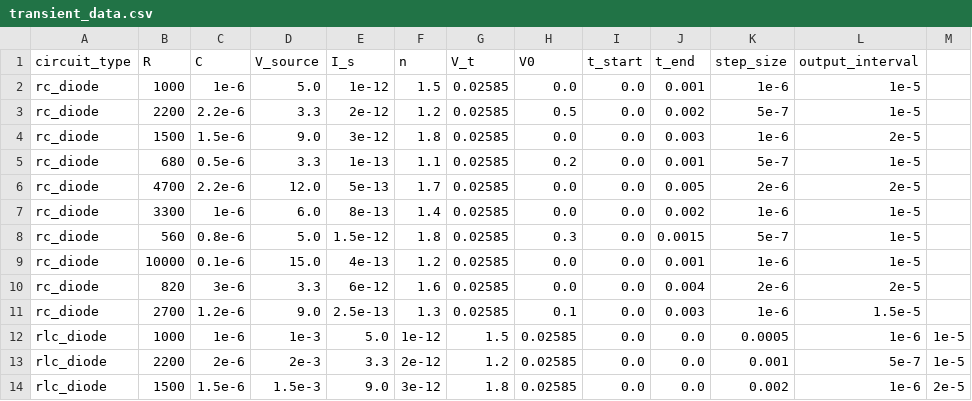
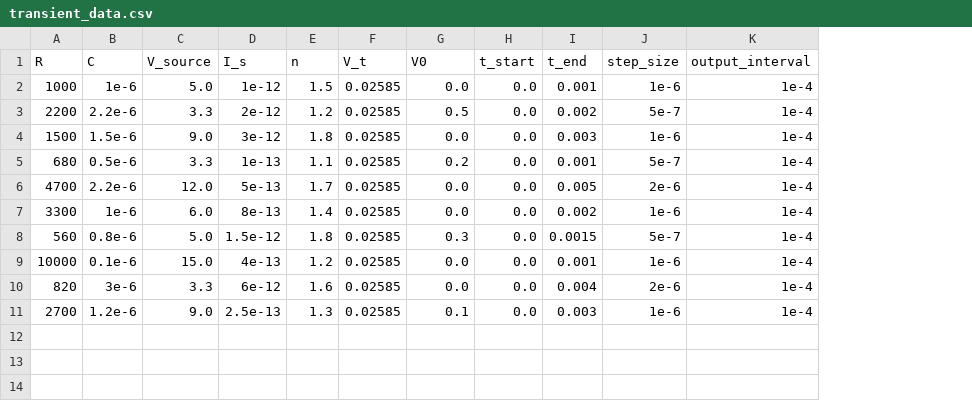
Before and after one commit to javendzk/ProyekUAS_Komnum_24-25, a CSV file: data-io/transient_data.csv, drawn as a sheet; removed rows and columns are numbered as before the commit, all else as after; the diff names each change by its address in the sheet, - before the commit and + after, or states it on an @@ line.

```diff
--- a/data-io/transient_data.csv
+++ b/data-io/transient_data.csv
-column A (circuit_type), rows 2-11: all rc_diode
-column M, empty
-K2:K3 (output_interval): 1e-5
+K2:K3 (output_interval): 1e-4
-K4 (output_interval): 2e-5
+K4 (output_interval): 1e-4
-K5 (output_interval): 1e-5
+K5 (output_interval): 1e-4
-K6 (output_interval): 2e-5
+K6 (output_interval): 1e-4
-K7:K9 (output_interval): 1e-5
+K7:K9 (output_interval): 1e-4
-K10 (output_interval): 2e-5
+K10 (output_interval): 1e-4
-K11 (output_interval): 1.5e-5
+K11 (output_interval): 1e-4
-row 12: rlc_diode | 1000 | 1e-6 | 1e-3 | 5.0 | 1e-12 | 1.5 | 0.02585 | 0.0 | 0.0 | 0.0005 | 1e-6 | 1e-5
-row 13: rlc_diode | 2200 | 2e-6 | 2e-3 | 3.3 | 2e-12 | 1.2 | 0.02585 | 0.0 | 0.0 | 0.001 | 5e-7 | 1e-5
-row 14: rlc_diode | 1500 | 1.5e-6 | 1.5e-3 | 9.0 | 3e-12 | 1.8 | 0.02585 | 0.0 | 0.0 | 0.002 | 1e-6 | 2e-5
```
Also changed, not shown: 4 other files.
